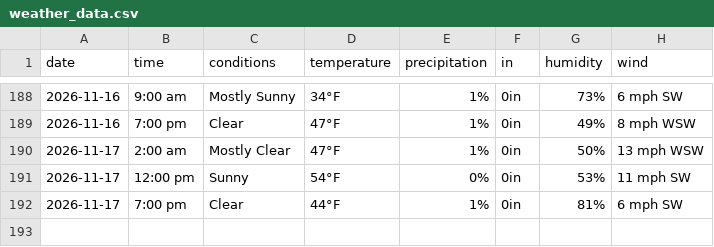
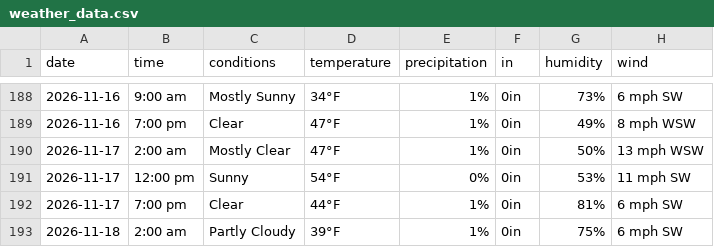
Before and after one commit to dpteddy/SDC-dashboard, a CSV file: data/weather_data.csv, drawn as a sheet; only a part is shown, gaps mark what is left out.

```diff
--- a/data/weather_data.csv
+++ b/data/weather_data.csv
@@ -192 +192,2 @@ date,time,conditions,temperature,precipitation,in,humidity,wind
 2026-11-17,7:00 pm,Clear,44°F,1%,0in,81%,6 mph SW
+2026-11-18,2:00 am,Partly Cloudy,39°F,1%,0in,75%,6 mph SW
```
